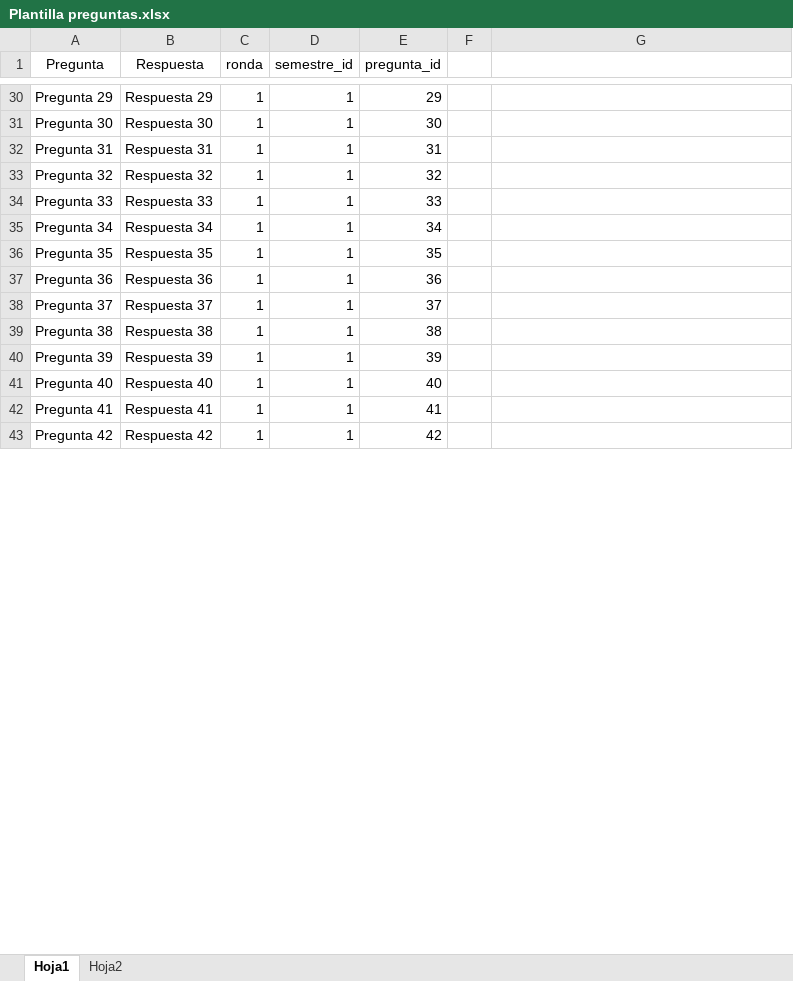
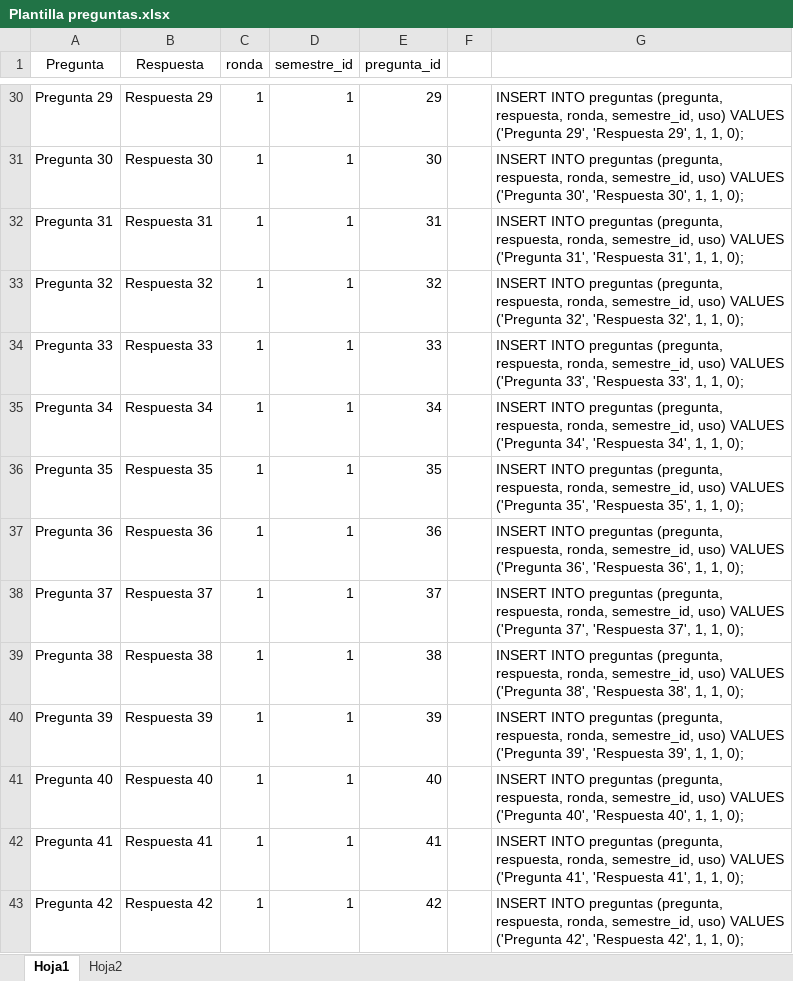
Before and after one commit to G4ll4rd0/ConcursoAcademico2K19, an Excel workbook: DataBase/CA 2K19/Plantilla preguntas.xlsx, sheet Hoja1, drawn as a sheet; only a part is shown, gaps mark what is left out; values as stored, in another font and other column widths than the file's, no borders; table styles not drawn; the diff covers the shown part only; the diff names each change by its address in the sheet, - before the commit and + after, or states it on an @@ line.

Commit message:
Update Plantilla preguntas.xlsx

```diff
--- a/DataBase/CA 2K19/Plantilla preguntas.xlsx (sheet Hoja1)
+++ b/DataBase/CA 2K19/Plantilla preguntas.xlsx (sheet Hoja1)
-G30: (empty)
+G30: INSERT INTO preguntas (pregunta, respuesta, ronda, semestre_id, uso) VALUES ('Pregunta 29', 'Respuesta 29', 1, 1, 0);
-G31: (empty)
+G31: INSERT INTO preguntas (pregunta, respuesta, ronda, semestre_id, uso) VALUES ('Pregunta 30', 'Respuesta 30', 1, 1, 0);
-G32: (empty)
+G32: INSERT INTO preguntas (pregunta, respuesta, ronda, semestre_id, uso) VALUES ('Pregunta 31', 'Respuesta 31', 1, 1, 0);
-G33: (empty)
+G33: INSERT INTO preguntas (pregunta, respuesta, ronda, semestre_id, uso) VALUES ('Pregunta 32', 'Respuesta 32', 1, 1, 0);
-G34: (empty)
+G34: INSERT INTO preguntas (pregunta, respuesta, ronda, semestre_id, uso) VALUES ('Pregunta 33', 'Respuesta 33', 1, 1, 0);
-G35: (empty)
+G35: INSERT INTO preguntas (pregunta, respuesta, ronda, semestre_id, uso) VALUES ('Pregunta 34', 'Respuesta 34', 1, 1, 0);
-G36: (empty)
+G36: INSERT INTO preguntas (pregunta, respuesta, ronda, semestre_id, uso) VALUES ('Pregunta 35', 'Respuesta 35', 1, 1, 0);
-G37: (empty)
+G37: INSERT INTO preguntas (pregunta, respuesta, ronda, semestre_id, uso) VALUES ('Pregunta 36', 'Respuesta 36', 1, 1, 0);
-G38: (empty)
+G38: INSERT INTO preguntas (pregunta, respuesta, ronda, semestre_id, uso) VALUES ('Pregunta 37', 'Respuesta 37', 1, 1, 0);
-G39: (empty)
+G39: INSERT INTO preguntas (pregunta, respuesta, ronda, semestre_id, uso) VALUES ('Pregunta 38', 'Respuesta 38', 1, 1, 0);
-G40: (empty)
+G40: INSERT INTO preguntas (pregunta, respuesta, ronda, semestre_id, uso) VALUES ('Pregunta 39', 'Respuesta 39', 1, 1, 0);
-G41: (empty)
+G41: INSERT INTO preguntas (pregunta, respuesta, ronda, semestre_id, uso) VALUES ('Pregunta 40', 'Respuesta 40', 1, 1, 0);
-G42: (empty)
+G42: INSERT INTO preguntas (pregunta, respuesta, ronda, semestre_id, uso) VALUES ('Pregunta 41', 'Respuesta 41', 1, 1, 0);
-G43: (empty)
+G43: INSERT INTO preguntas (pregunta, respuesta, ronda, semestre_id, uso) VALUES ('Pregunta 42', 'Respuesta 42', 1, 1, 0);
```
Also changed, not shown: 885 edited cells elsewhere in this sheet, sheet Hoja2.
